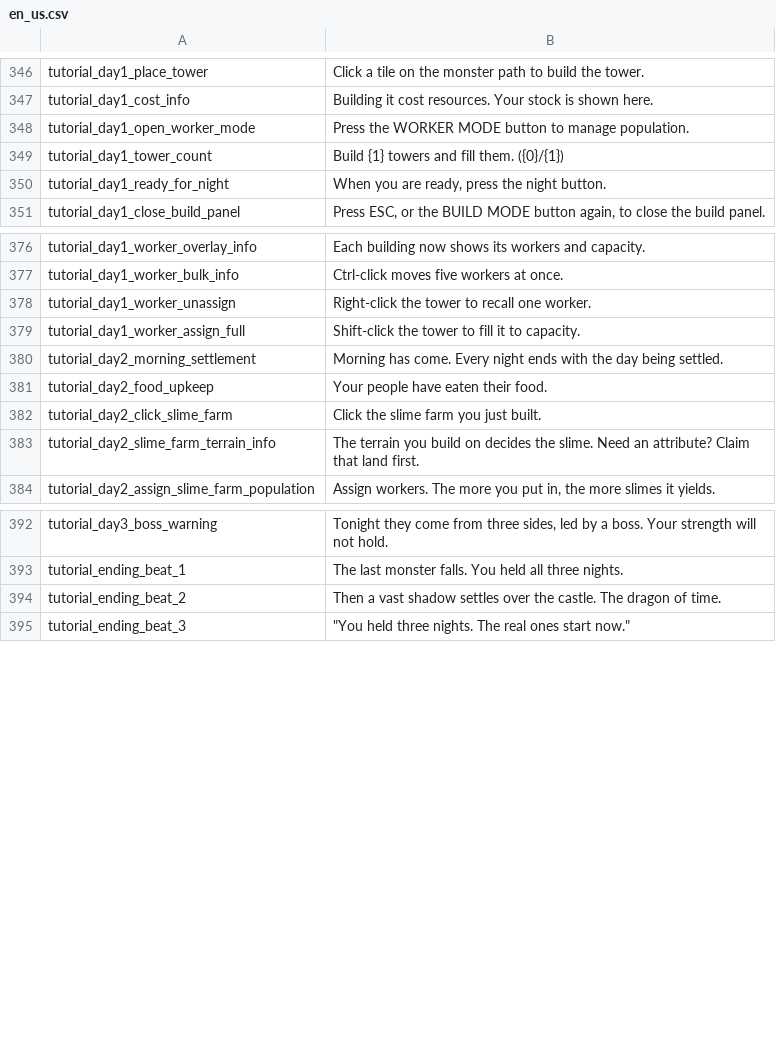
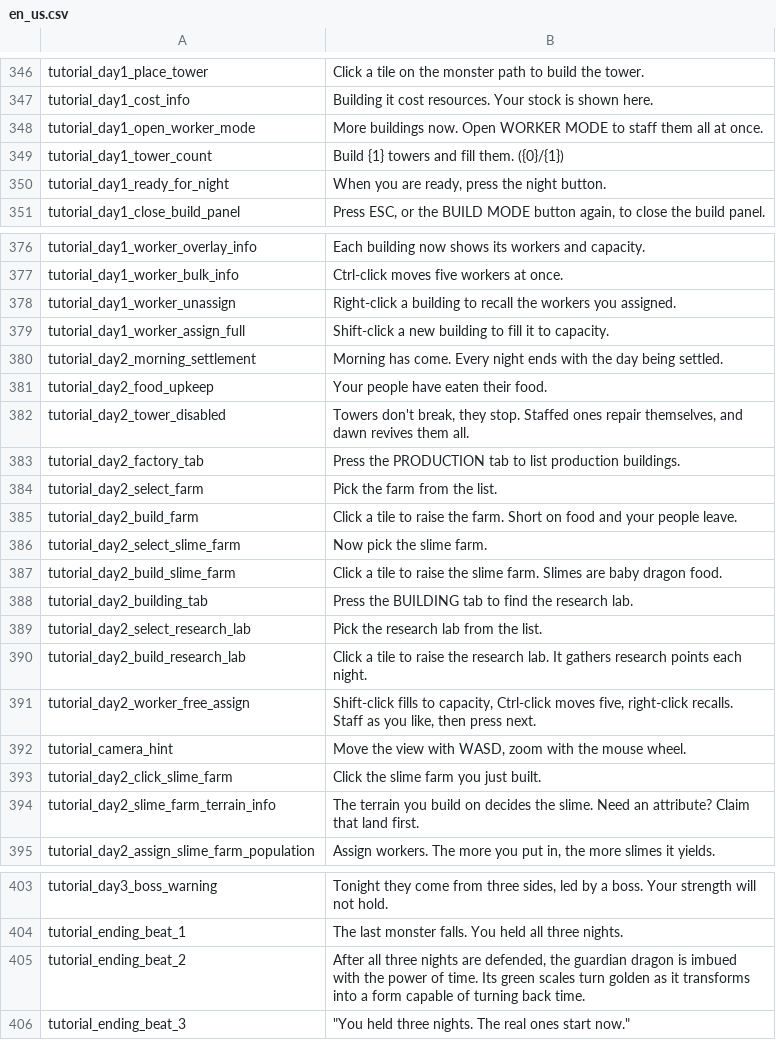
Before and after one commit to JoKangHyeon/TowerAndDragon, a CSV file: Assets/StreamingAssets/Localization/en_us.csv, drawn as a sheet; only a part is shown, gaps mark what is left out; addresses are those after the commit; the diff names each change by its address in the sheet, - before the commit and + after, or states it on an @@ line.

```diff
--- a/Assets/StreamingAssets/Localization/en_us.csv
+++ b/Assets/StreamingAssets/Localization/en_us.csv
-B348: Press the WORKER MODE button to manage population.
+B348: More buildings now. Open WORKER MODE to staff them all at once.
-B378: Right-click the tower to recall one worker.
+B378: Right-click a building to recall the workers you assigned.
-B379: Shift-click the tower to fill…
+B379: Shift-click a new building to fill…
+row 382: tutorial_day2_tower_disabled | Towers don't break, they stop. Staffed ones repair themselves, and dawn revives them all.
+row 383: tutorial_day2_factory_tab | Press the PRODUCTION tab to list production buildings.
+row 384: tutorial_day2_select_farm | Pick the farm from the list.
+row 385: tutorial_day2_build_farm | Click a tile to raise the farm. Short on food and your people leave.
+row 386: tutorial_day2_select_slime_farm | Now pick the slime farm.
+row 387: tutorial_day2_build_slime_farm | Click a tile to raise the slime farm. Slimes are baby dragon food.
+row 388: tutorial_day2_building_tab | Press the BUILDING tab to find the research lab.
+row 389: tutorial_day2_select_research_lab | Pick the research lab from the list.
+row 390: tutorial_day2_build_research_lab | Click a tile to raise the research lab. It gathers research points each night.
+row 391: tutorial_day2_worker_free_assign | Shift-click fills to capacity, Ctrl-click moves five, right-click recalls. Staff as you like, then press next.
+row 392: tutorial_camera_hint | Move the view with WASD, zoom with the mouse wheel.
-B405: Then a vast shadow settles over the castle. The dragon of time.
+B405: After all three nights are defended, the guardian dragon is imbued with the power of time. Its green scales turn golden as it transforms into a form capable of turning back time.
```
Also changed, not shown: Assets/StreamingAssets/Localization/ko_kr.csv, 40 other files.
